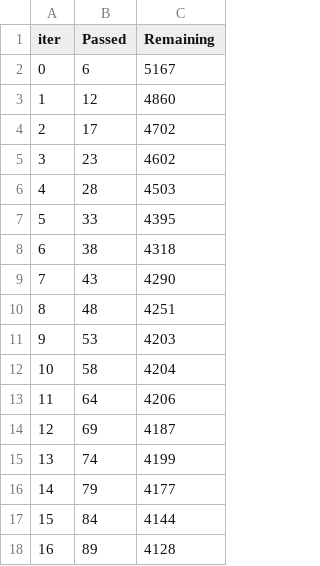
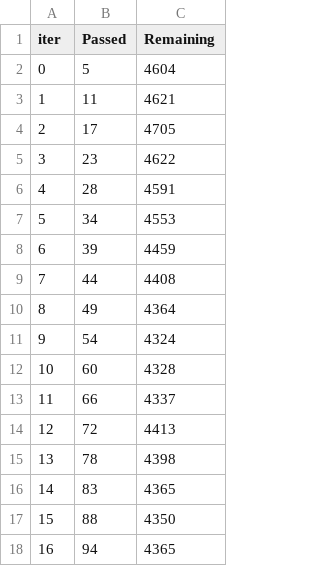
Before and after one commit to CarlosASM2001/ML-FutVE-Predictions, a TSV file: training/catboost_info/time_left.tsv, drawn as a sheet; only a part is shown; the diff covers the shown part only.

Commit message:
Add constants and paths for data and model management; update training logs and notebook execution counts
- Introduced `constants.py` to define paths for data and model files, along with constants for ELO calculations and feature columns.
- Updated `catboost_training.json` with new training metrics and adjusted iteration logs.
- Modified `time_left.tsv` to reflect updated training times.
- Adjusted paths in `train_model.ipynb` for model saving locations and updated execution counts for code cells.

```diff
--- a/training/catboost_info/time_left.tsv
+++ b/training/catboost_info/time_left.tsv
@@ -1,18 +1,18 @@
 iter	Passed	Remaining
-0	6	5167
-1	12	4860
-2	17	4702
-3	23	4602
-4	28	4503
-5	33	4395
-6	38	4318
-7	43	4290
-8	48	4251
-9	53	4203
-10	58	4204
-11	64	4206
-12	69	4187
-13	74	4199
-14	79	4177
-15	84	4144
-16	89	4128
+0	5	4604
+1	11	4621
+2	17	4705
+3	23	4622
+4	28	4591
+5	34	4553
+6	39	4459
+7	44	4408
+8	49	4364
+9	54	4324
+10	60	4328
+11	66	4337
+12	72	4413
+13	78	4398
+14	83	4365
+15	88	4350
+16	94	4365
```
Also changed, not shown: 128 edited cells elsewhere in this file, 9 other files.
